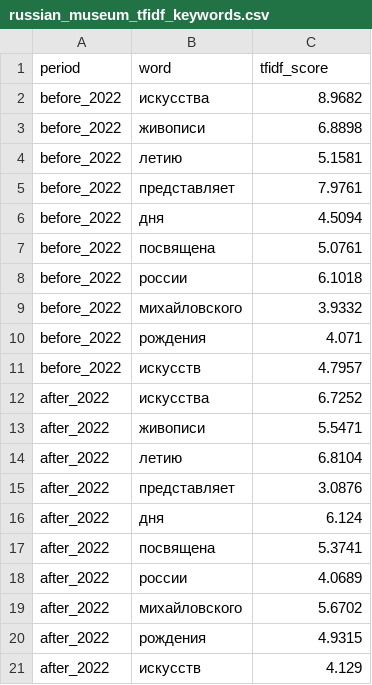
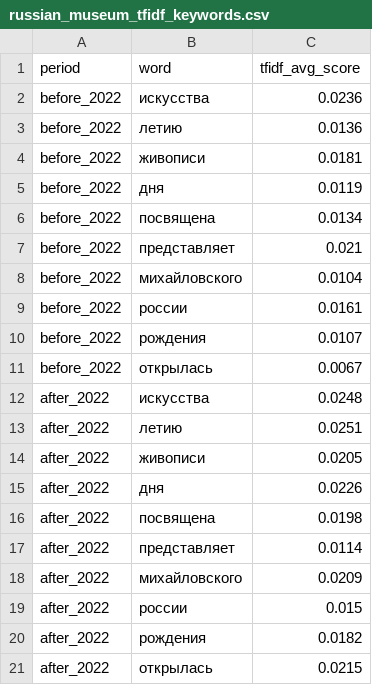
Before and after one commit to ekaterina-petukhova/Knowledge-extraction-data, a CSV file: russkiy muzei/russian_museum_tfidf_keywords.csv, drawn as a sheet.

Commit message:
substituted tf-idf with mean tf-idf for each keyword, added csv and plots for hermitage

```diff
--- a/russkiy muzei/russian_museum_tfidf_keywords.csv
+++ b/russkiy muzei/russian_museum_tfidf_keywords.csv
@@ -1,21 +1,21 @@
-period,word,tfidf_score
-before_2022,искусства,8.9682
-before_2022,живописи,6.8898
-before_2022,летию,5.1581
-before_2022,представляет,7.9761
-before_2022,дня,4.5094
-before_2022,посвящена,5.0761
-before_2022,россии,6.1018
-before_2022,михайловского,3.9332
-before_2022,рождения,4.071
-before_2022,искусств,4.7957
-after_2022,искусства,6.7252
-after_2022,живописи,5.5471
-after_2022,летию,6.8104
-after_2022,представляет,3.0876
-after_2022,дня,6.124
-after_2022,посвящена,5.3741
-after_2022,россии,4.0689
-after_2022,михайловского,5.6702
-after_2022,рождения,4.9315
-after_2022,искусств,4.129
+period,word,tfidf_avg_score
+before_2022,искусства,0.0236
+before_2022,летию,0.0136
+before_2022,живописи,0.0181
+before_2022,дня,0.0119
+before_2022,посвящена,0.0134
+before_2022,представляет,0.021
+before_2022,михайловского,0.0104
+before_2022,россии,0.0161
+before_2022,рождения,0.0107
+before_2022,открылась,0.0067
+after_2022,искусства,0.0248
+after_2022,летию,0.0251
+after_2022,живописи,0.0205
+after_2022,дня,0.0226
+after_2022,посвящена,0.0198
+after_2022,представляет,0.0114
+after_2022,михайловского,0.0209
+after_2022,россии,0.015
+after_2022,рождения,0.0182
+after_2022,открылась,0.0215
```
Also changed, not shown: 10 other files.
